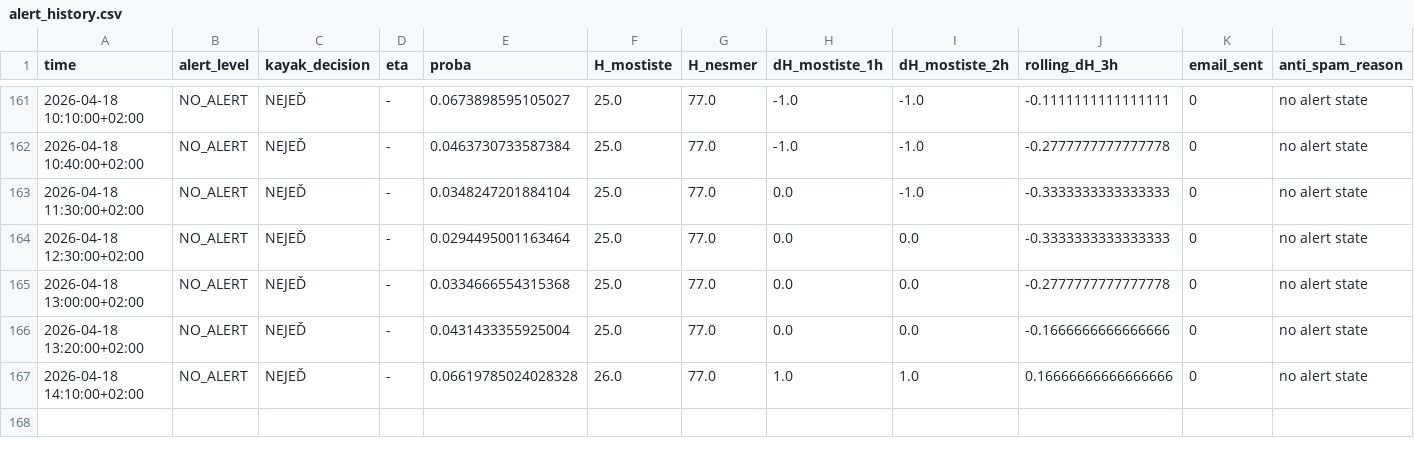
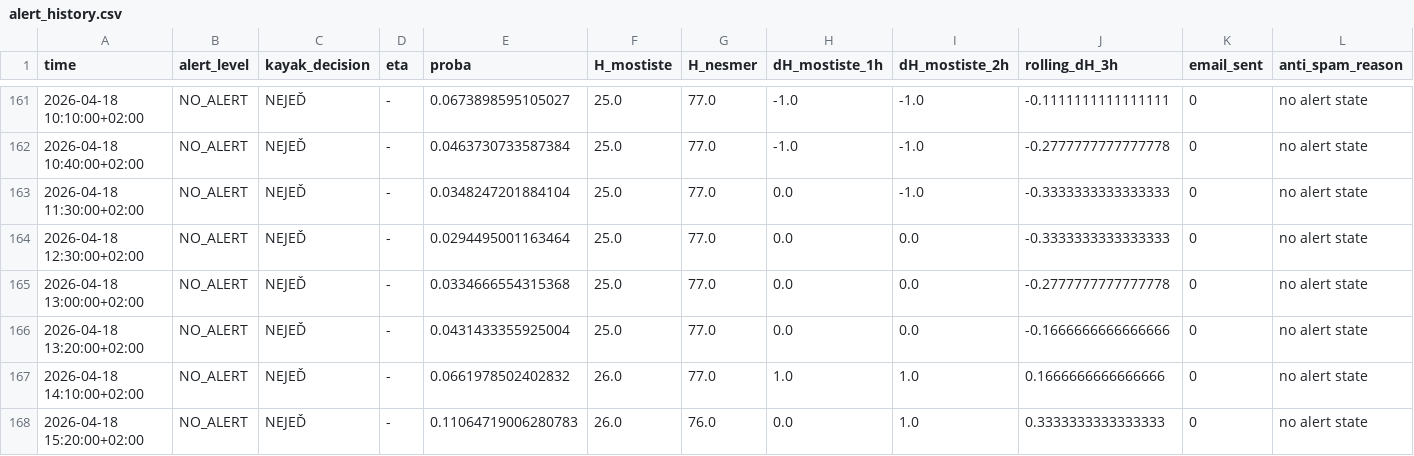
Before and after one commit to milanfila/analysis_river_navigability, a CSV file: alert_history.csv, drawn as a sheet; only a part is shown, gaps mark what is left out.

```diff
--- a/alert_history.csv
+++ b/alert_history.csv
@@ -166,2 +166,3 @@ time,alert_level,kayak_decision,eta,proba,H_mostiste,H_nesmer,dH_mostiste_1h,dH_
 2026-04-18 13:20:00+02:00,NO_ALERT,NEJEĎ,-,0.0431433355925004,25.0,77.0,0.0,0.0,-0.1666666666666666,0,no alert state
-2026-04-18 14:10:00+02:00,NO_ALERT,NEJEĎ,-,0.06619785024028328,26.0,77.0,1.0,1.0,0.16666666666666666,0,no alert state
+2026-04-18 14:10:00+02:00,NO_ALERT,NEJEĎ,-,0.0661978502402832,26.0,77.0,1.0,1.0,0.1666666666666666,0,no alert state
+2026-04-18 15:20:00+02:00,NO_ALERT,NEJEĎ,-,0.11064719006280783,26.0,76.0,0.0,1.0,0.3333333333333333,0,no alert state
```
Also changed, not shown: 1 other file.
